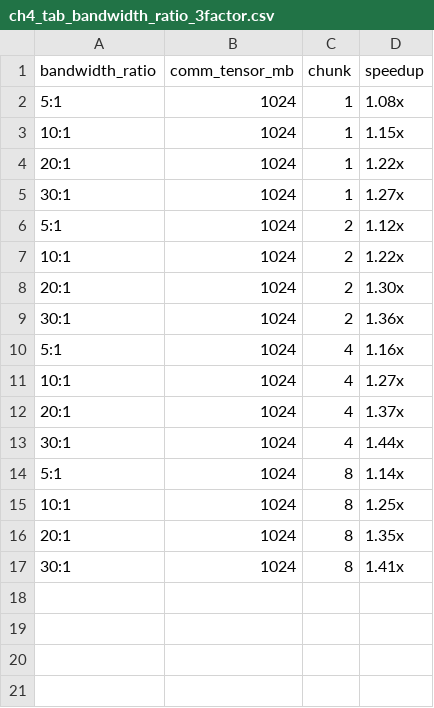
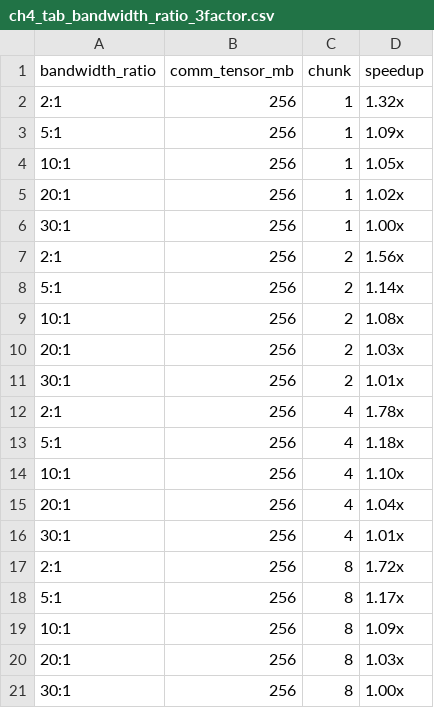
Before and after one commit to Aerithy/master-thesis, a CSV file: image/csv/ch4_tab_bandwidth_ratio_3factor.csv, drawn as a sheet.

```diff
--- a/image/csv/ch4_tab_bandwidth_ratio_3factor.csv
+++ b/image/csv/ch4_tab_bandwidth_ratio_3factor.csv
@@ -1,17 +1,21 @@
 bandwidth_ratio,comm_tensor_mb,chunk,speedup
-5:1,1024,1,1.08x
-10:1,1024,1,1.15x
-20:1,1024,1,1.22x
-30:1,1024,1,1.27x
-5:1,1024,2,1.12x
-10:1,1024,2,1.22x
-20:1,1024,2,1.30x
-30:1,1024,2,1.36x
-5:1,1024,4,1.16x
-10:1,1024,4,1.27x
-20:1,1024,4,1.37x
-30:1,1024,4,1.44x
-5:1,1024,8,1.14x
-10:1,1024,8,1.25x
-20:1,1024,8,1.35x
-30:1,1024,8,1.41x
+2:1,256,1,1.32x
+5:1,256,1,1.09x
+10:1,256,1,1.05x
+20:1,256,1,1.02x
+30:1,256,1,1.00x
+2:1,256,2,1.56x
+5:1,256,2,1.14x
+10:1,256,2,1.08x
+20:1,256,2,1.03x
+30:1,256,2,1.01x
+2:1,256,4,1.78x
+5:1,256,4,1.18x
+10:1,256,4,1.10x
+20:1,256,4,1.04x
+30:1,256,4,1.01x
+2:1,256,8,1.72x
+5:1,256,8,1.17x
+10:1,256,8,1.09x
+20:1,256,8,1.03x
+30:1,256,8,1.00x
```
Also changed, not shown: image/csv/ch4_tab_expA_bandwidth_throttle_3factor.csv, image/csv/ch4_tab_expB_rtt_escalation_3factor.csv, 54 other files.
